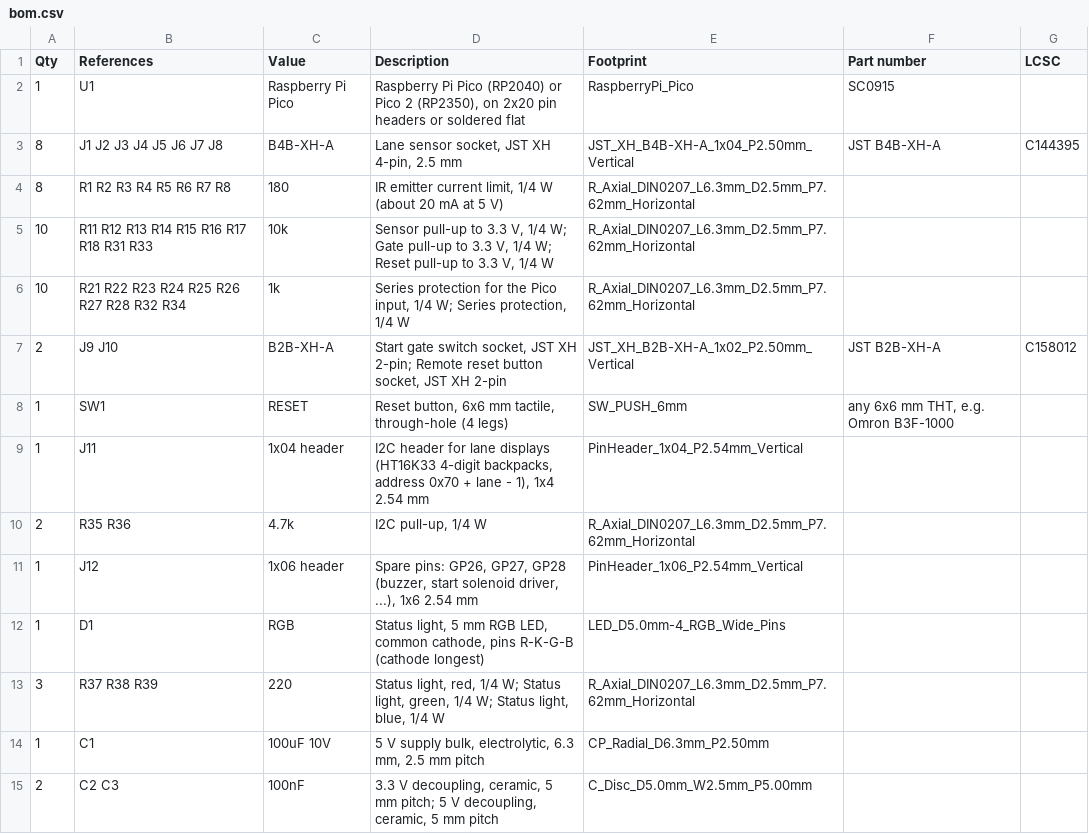
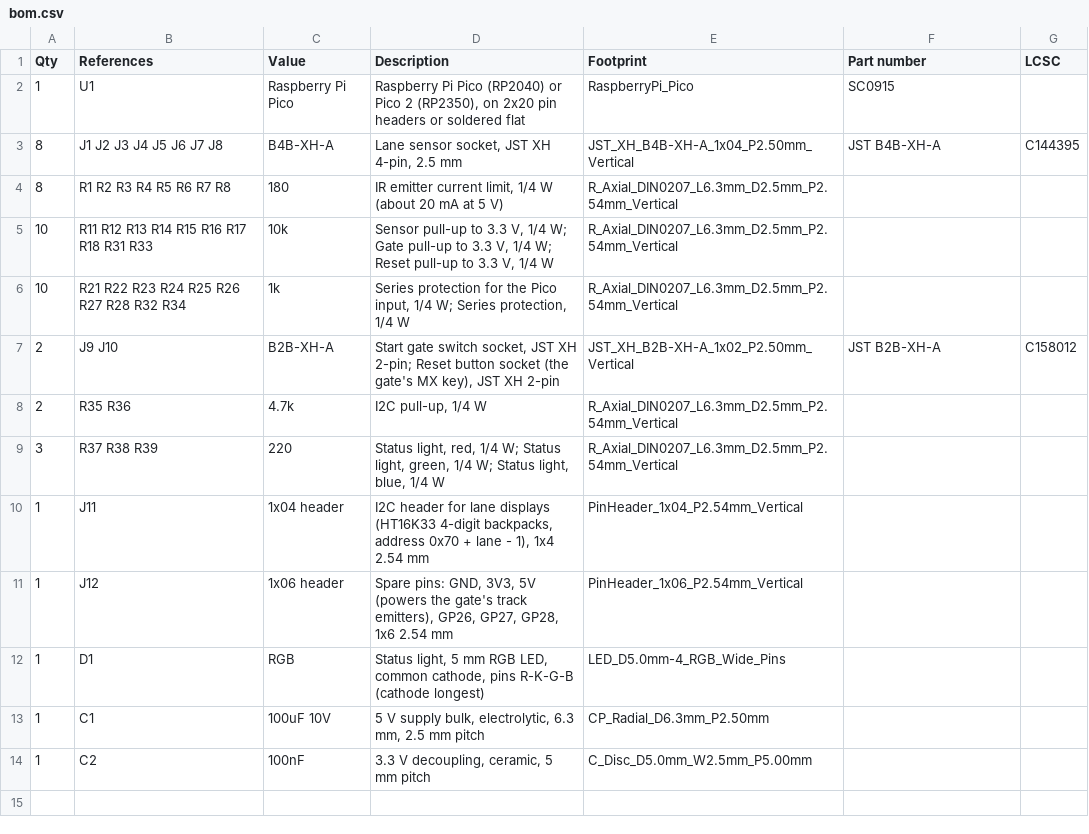
Before and after one commit to no5tyle/pinewood-time, a CSV file: hardware/fab/bom.csv, drawn as a sheet.

```diff
--- a/hardware/fab/bom.csv
+++ b/hardware/fab/bom.csv
@@ -3,13 +3,12 @@ Qty,References,Value,Description,Footprint,Part number,LCSC
 8,J1 J2 J3 J4 J5 J6 J7 J8,B4B-XH-A,"Lane sensor socket, JST XH 4-pin, 2.5 mm",JST_XH_B4B-XH-A_1x04_P2.50mm_Vertical,JST B4B-XH-A,C144395
-8,R1 R2 R3 R4 R5 R6 R7 R8,180,"IR emitter current limit, 1/4 W (about 20 mA at 5 V)",R_Axial_DIN0207_L6.3mm_D2.5mm_P7.62mm_Horizontal,,
-10,R11 R12 R13 R14 R15 R16 R17 R18 R31 R33,10k,"Sensor pull-up to 3.3 V, 1/4 W; Gate pull-up to 3.3 V, 1/4 W; Reset pull-up to 3.3 V, 1/4 W",R_Axial_DIN0207_L6.3mm_D2.5mm_P7.62mm_Horizontal,,
-10,R21 R22 R23 R24 R25 R26 R27 R28 R32 R34,1k,"Series protection for the Pico input, 1/4 W; Series protection, 1/4 W",R_Axial_DIN0207_L6.3mm_D2.5mm_P7.62mm_Horizontal,,
-2,J9 J10,B2B-XH-A,"Start gate switch socket, JST XH 2-pin; Remote reset button socket, JST XH 2-pin",JST_XH_B2B-XH-A_1x02_P2.50mm_Vertical,JST B2B-XH-A,C158012
-1,SW1,RESET,"Reset button, 6x6 mm tactile, through-hole (4 legs)",SW_PUSH_6mm,"any 6x6 mm THT, e.g. Omron B3F-1000",
+8,R1 R2 R3 R4 R5 R6 R7 R8,180,"IR emitter current limit, 1/4 W (about 20 mA at 5 V)",R_Axial_DIN0207_L6.3mm_D2.5mm_P2.54mm_Vertical,,
+10,R11 R12 R13 R14 R15 R16 R17 R18 R31 R33,10k,"Sensor pull-up to 3.3 V, 1/4 W; Gate pull-up to 3.3 V, 1/4 W; Reset pull-up to 3.3 V, 1/4 W",R_Axial_DIN0207_L6.3mm_D2.5mm_P2.54mm_Vertical,,
+10,R21 R22 R23 R24 R25 R26 R27 R28 R32 R34,1k,"Series protection for the Pico input, 1/4 W; Series protection, 1/4 W",R_Axial_DIN0207_L6.3mm_D2.5mm_P2.54mm_Vertical,,
+2,J9 J10,B2B-XH-A,"Start gate switch socket, JST XH 2-pin; Reset button socket (the gate's MX key), JST XH 2-pin",JST_XH_B2B-XH-A_1x02_P2.50mm_Vertical,JST B2B-XH-A,C158012
+2,R35 R36,4.7k,"I2C pull-up, 1/4 W",R_Axial_DIN0207_L6.3mm_D2.5mm_P2.54mm_Vertical,,
+3,R37 R38 R39,220,"Status light, red, 1/4 W; Status light, green, 1/4 W; Status light, blue, 1/4 W",R_Axial_DIN0207_L6.3mm_D2.5mm_P2.54mm_Vertical,,
 1,J11,1x04 header,"I2C header for lane displays (HT16K33 4-digit backpacks, address 0x70 + lane - 1), 1x4 2.54 mm",PinHeader_1x04_P2.54mm_Vertical,,
-2,R35 R36,4.7k,"I2C pull-up, 1/4 W",R_Axial_DIN0207_L6.3mm_D2.5mm_P7.62mm_Horizontal,,
-1,J12,1x06 header,"Spare pins: GP26, GP27, GP28 (buzzer, start solenoid driver, ...), 1x6 2.54 mm",PinHeader_1x06_P2.54mm_Vertical,,
+1,J12,1x06 header,"Spare pins: GND, 3V3, 5V (powers the gate's track emitters), GP26, GP27, GP28, 1x6 2.54 mm",PinHeader_1x06_P2.54mm_Vertical,,
 1,D1,RGB,"Status light, 5 mm RGB LED, common cathode, pins R-K-G-B (cathode longest)",LED_D5.0mm-4_RGB_Wide_Pins,,
-3,R37 R38 R39,220,"Status light, red, 1/4 W; Status light, green, 1/4 W; Status light, blue, 1/4 W",R_Axial_DIN0207_L6.3mm_D2.5mm_P7.62mm_Horizontal,,
 1,C1,100uF 10V,"5 V supply bulk, electrolytic, 6.3 mm, 2.5 mm pitch",CP_Radial_D6.3mm_P2.50mm,,
-2,C2 C3,100nF,"3.3 V decoupling, ceramic, 5 mm pitch; 5 V decoupling, ceramic, 5 mm pitch",C_Disc_D5.0mm_W2.5mm_P5.00mm,,
+1,C2,100nF,"3.3 V decoupling, ceramic, 5 mm pitch",C_Disc_D5.0mm_W2.5mm_P5.00mm,,
```
Also changed, not shown: 30 other files.
